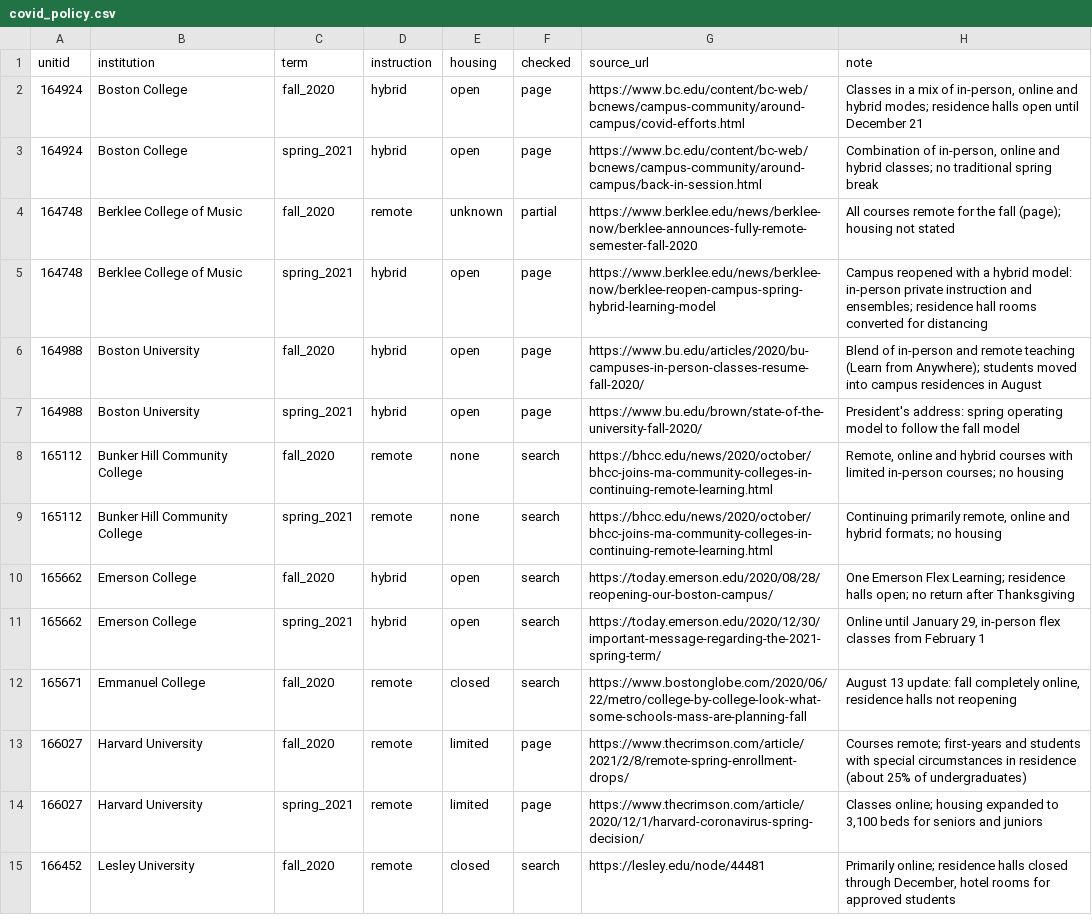
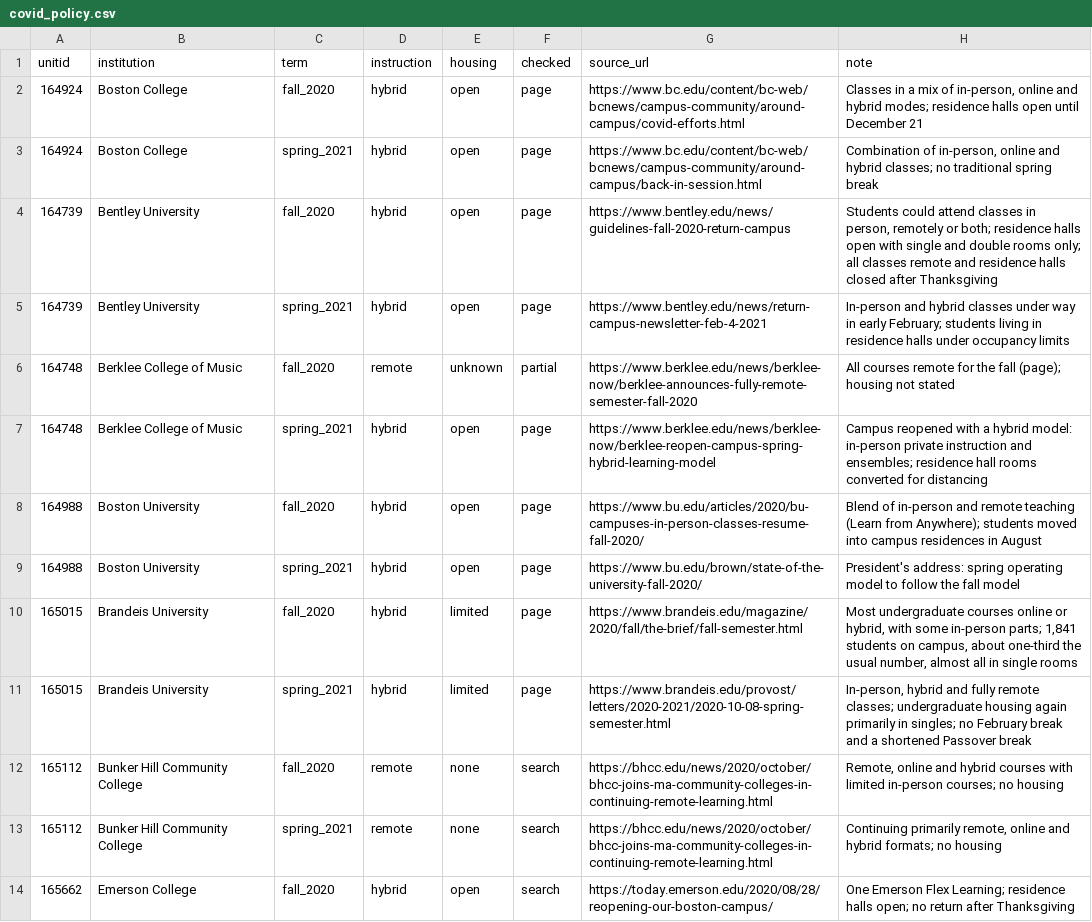
Before and after one commit to AS-XS/Boston-breathes, a CSV file: data/manual/covid_policy.csv, drawn as a sheet; only a part is shown; the shorter side is filled out with more unchanged rows.

Commit message:
Record Brandeis's February break; add Brandeis and Bentley COVID-19 policies
- Calendars accept an optional february_break event, completed only for
  universities that record one. Brandeis's week-long February break
  (2014-15 to 2026-27, none in 2020-21) now counts as out of session
  alongside its April recess.
- covid_policy.csv gains fall 2020 and spring 2021 rows for Brandeis
  (hybrid, limited housing) and Bentley (hybrid, open housing), each from a
  page read directly; the policies now cover about 85% of in-person
  enrollment.

```diff
--- a/data/manual/covid_policy.csv
+++ b/data/manual/covid_policy.csv
@@ -3,2 +3,4 @@ unitid,institution,term,instruction,housing,checked,source_url,note
 164924,Boston College,spring_2021,hybrid,open,page,https://www.bc.edu/content/bc-web/bcnews/campus-community/around-campus/back-in-session.html,"Combination of in-person, online and hybrid classes; no traditional spring break"
+164739,Bentley University,fall_2020,hybrid,open,page,https://www.bentley.edu/news/guidelines-fall-2020-return-campus,"Students could attend classes in person, remotely or both; residence halls open with single and double rooms only; all classes remote and residence halls closed after Thanksgiving"
+164739,Bentley University,spring_2021,hybrid,open,page,https://www.bentley.edu/news/return-campus-newsletter-feb-4-2021,In-person and hybrid classes under way in early February; students living in residence halls under occupancy limits
 164748,Berklee College of Music,fall_2020,remote,unknown,partial,https://www.berklee.edu/news/berklee-now/berklee-announces-fully-remote-semester-fall-2020,All courses remote for the fall (page); housing not stated
@@ -7,2 +9,4 @@ unitid,institution,term,instruction,housing,checked,source_url,note
 164988,Boston University,spring_2021,hybrid,open,page,https://www.bu.edu/brown/state-of-the-university-fall-2020/,President's address: spring operating model to follow the fall model
+165015,Brandeis University,fall_2020,hybrid,limited,page,https://www.brandeis.edu/magazine/2020/fall/the-brief/fall-semester.html,"Most undergraduate courses online or hybrid, with some in-person parts; 1,841 students on campus, about one-third the usual number, almost all in single rooms"
+165015,Brandeis University,spring_2021,hybrid,limited,page,https://www.brandeis.edu/provost/letters/2020-2021/2020-10-08-spring-semester.html,"In-person, hybrid and fully remote classes; undergraduate housing again primarily in singles; no February break and a shortened Passover break"
 165112,Bunker Hill Community College,fall_2020,remote,none,search,https://bhcc.edu/news/2020/october/bhcc-joins-ma-community-colleges-in-continuing-remote-learning.html,"Remote, online and hybrid courses with limited in-person courses; no housing"
```
Also changed, not shown: data/manual/academic_calendar.csv, data/processed/academic_calendar.csv, 18 other files.
